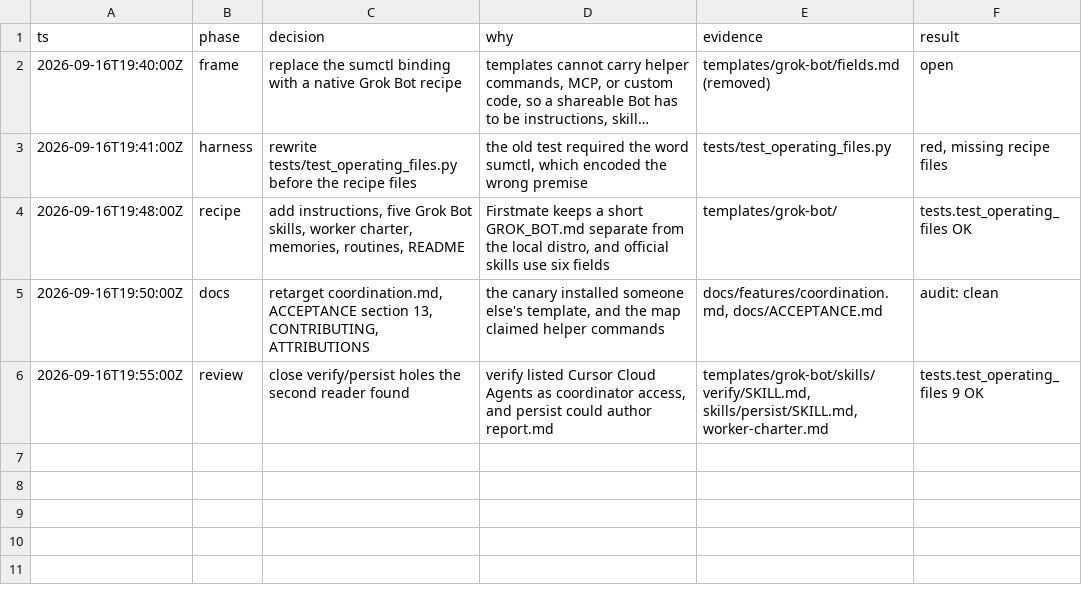
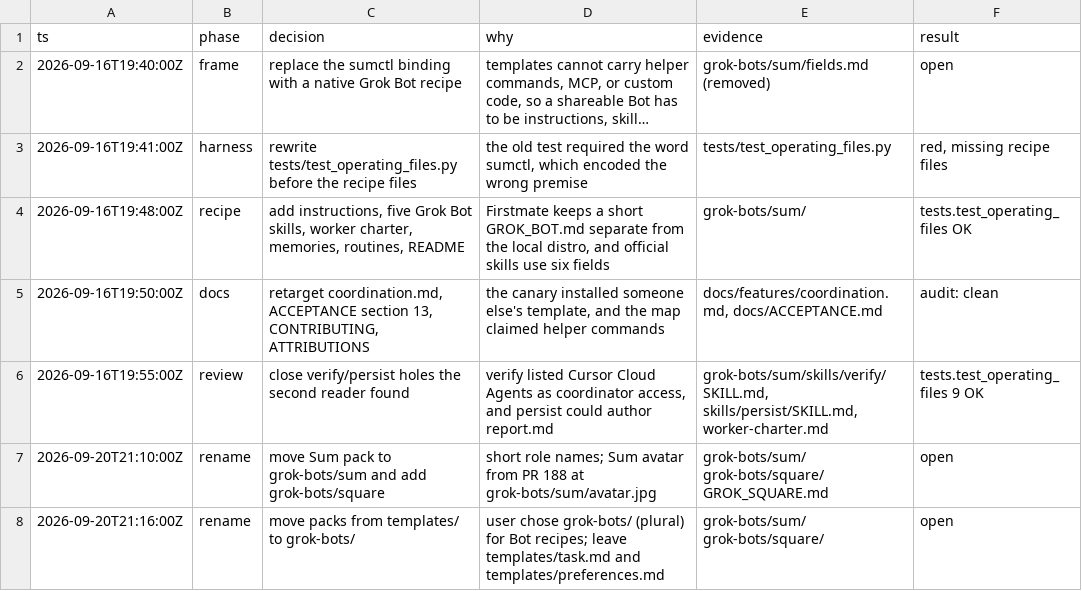
Before and after one commit to douglasjarquin/sum, a TSV file: .audit/grokbot-native.tsv, drawn as a sheet; long unchanged cells end in …; the diff names each change by its address in the sheet, - before the commit and + after, or states it on an @@ line.

```diff
--- a/.audit/grokbot-native.tsv
+++ b/.audit/grokbot-native.tsv
-E2 (evidence): templates/grok-bot/fields.md (removed)
+E2 (evidence): grok-bots/sum/fields.md (removed)
-E4 (evidence): templates/grok-bot/
+E4 (evidence): grok-bots/sum/
-E6 (evidence): templates/grok-bot/skills/verify/SKILL.md, skills/persist/SKILL.md, worker-charter.md
+E6 (evidence): grok-bots/sum/skills/verify/SKILL.md, skills/persist/SKILL.md, worker-charter.md
+row 7: 2026-09-20T21:10:00Z | rename | move Sum pack to grok-bots/sum and add grok-bots/square | short role names; Sum avatar from PR 188 at grok-bots/sum/avatar.jpg | grok-bots/sum/ grok-bots/square/ GROK_SQUARE.md | open
+row 8: 2026-09-20T21:16:00Z | rename | move packs from templates/ to grok-bots/ | user chose grok-bots/ (plural) for Bot recipes; leave templates/task.md and templates/preferences.md | grok-bots/sum/ grok-bots/square/ | open
```
Also changed, not shown: 30 other files.
